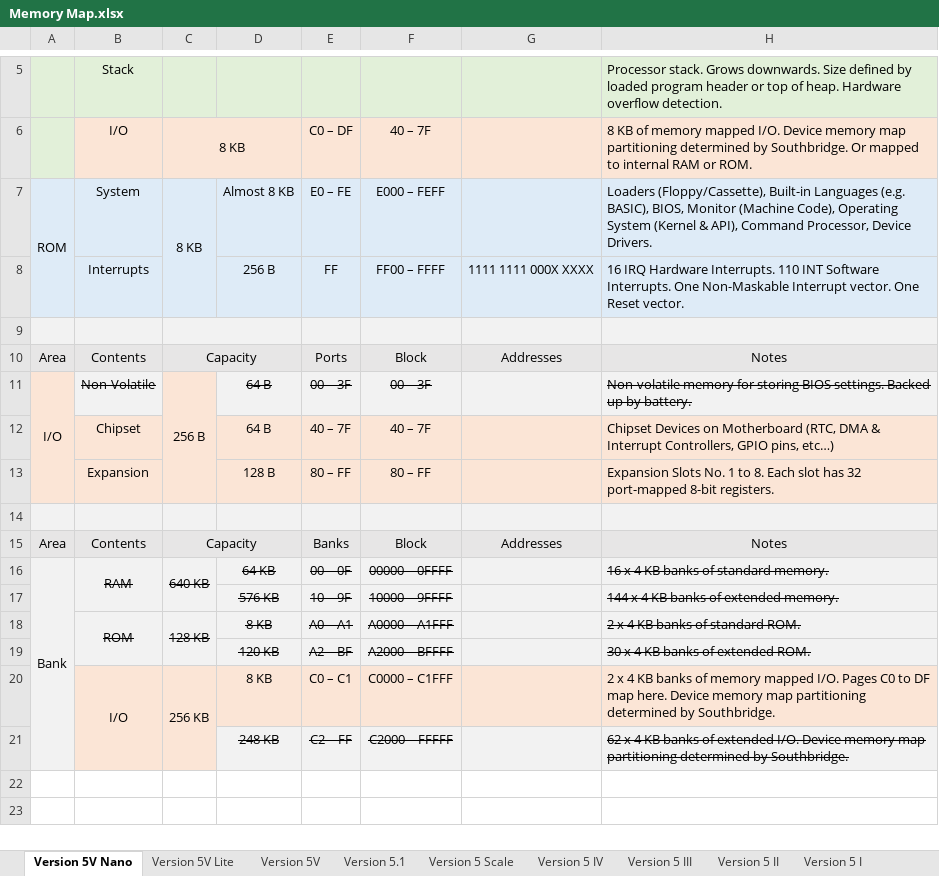
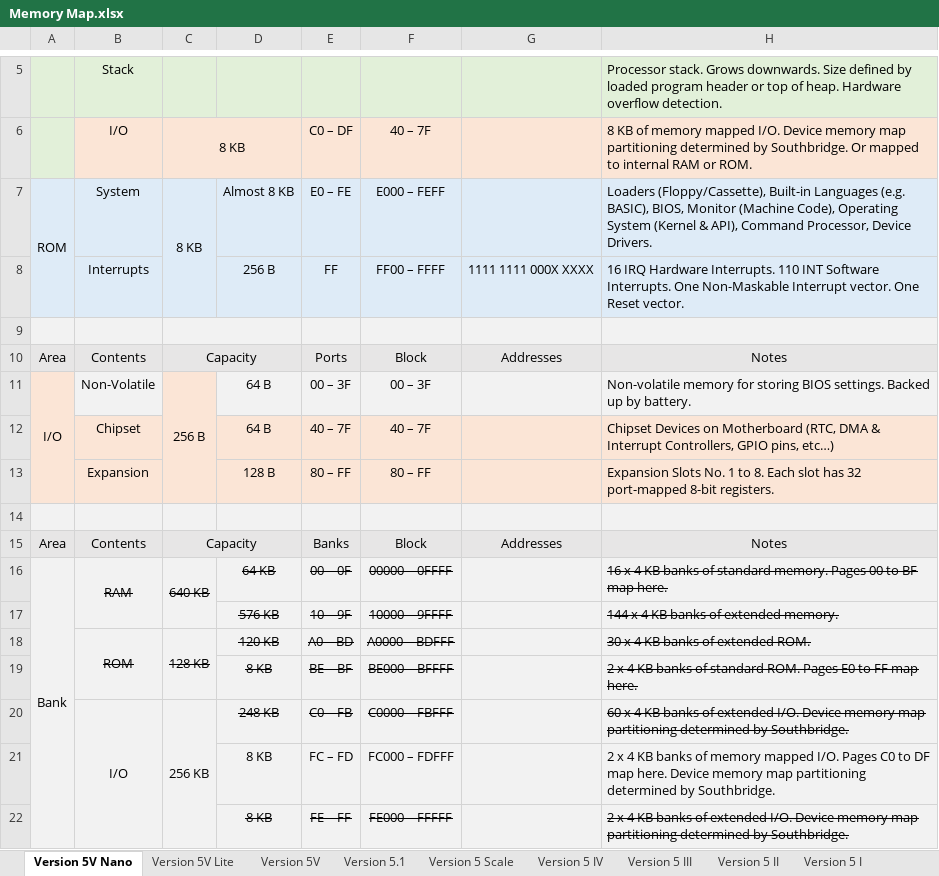
Before and after one commit to Julesc013/abacus-2, an Excel workbook: hardware/memory/Memory Map.xlsx, sheet Version 5V Nano, drawn as a sheet; only a part is shown, gaps mark what is left out; values as stored, in another font and other column widths than the file's, no borders; removed rows and columns are numbered as before the commit, all else as after; the diff names each change by its address in the sheet, - before the commit and + after, or states it on an @@ line.

```diff
--- a/hardware/memory/Memory Map.xlsx (sheet Version 5V Nano)
+++ b/hardware/memory/Memory Map.xlsx (sheet Version 5V Nano)
-B11 strikethrough: on
+B11 strikethrough: off
-D11:F11 strikethrough: on
+D11:F11 strikethrough: off
-H11 strikethrough: on
+H11 strikethrough: off
-H16: …standard memory.
+H16: …standard memory. Pages 00 to BF map here.
-D18: 8 KB
+D18: 120 KB
-E18: A0 – A1
+E18: A0 – BD
-F18: A0000 – A1FFF
+F18: A0000 – BDFFF
-H18: 2 x 4 KB banks of standard ROM.
+H18: 30 x 4 KB banks of extended ROM.
-row 19:  |  |  | 120 KB | A2 – BF | A2000 – BFFFF |  | 30 x 4 KB banks of extended ROM.
+row 19:  |  |  | 8 KB | BE – BF | BE000 – BFFFF |  | 2 x 4 KB banks of standard ROM. Pages E0 to FF map here.
-B20:H20 fill: #FBE5D6
+B20:H20 fill: #F2F2F2
-D20: 8 KB
+D20: 248 KB
-D20:F20 strikethrough: off
+D20:F20 strikethrough: on
-E20: C0 – C1
+E20: C0 – FB
-F20: C0000 – C1FFF
+F20: C0000 – FBFFF
-H20: 2 x 4 KB banks of memory mapped I/O. Pages C0 to DF map here. Device memory…
+H20: 60 x 4 KB banks of extended I/O. Device memory…
-H20 strikethrough: off
+H20 strikethrough: on
-row 21:  |  |  | 248 KB | C2 – FF | C2000 – FFFFF |  | 62 x 4 KB banks of extended I/O. Device memory map partitioning determined by Southbridge.
+row 21:  |  |  | 8 KB | FC – FD | FC000 – FDFFF |  | 2 x 4 KB banks of memory mapped I/O. Pages C0 to DF map here. Device memory map partitioning determined by Southbridge.
+row 22:  |  |  | 8 KB | FE – FF | FE000 – FFFFF |  | 2 x 4 KB banks of extended I/O. Device memory map partitioning determined by Southbridge.
```
Also changed, not shown: sheet Version 5V Lite, sheet Version 5V.
